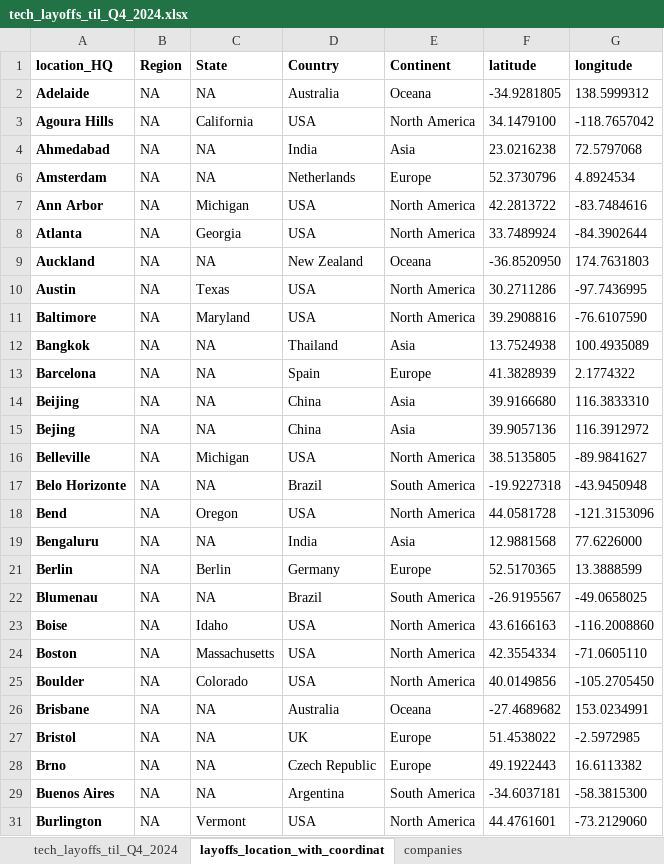
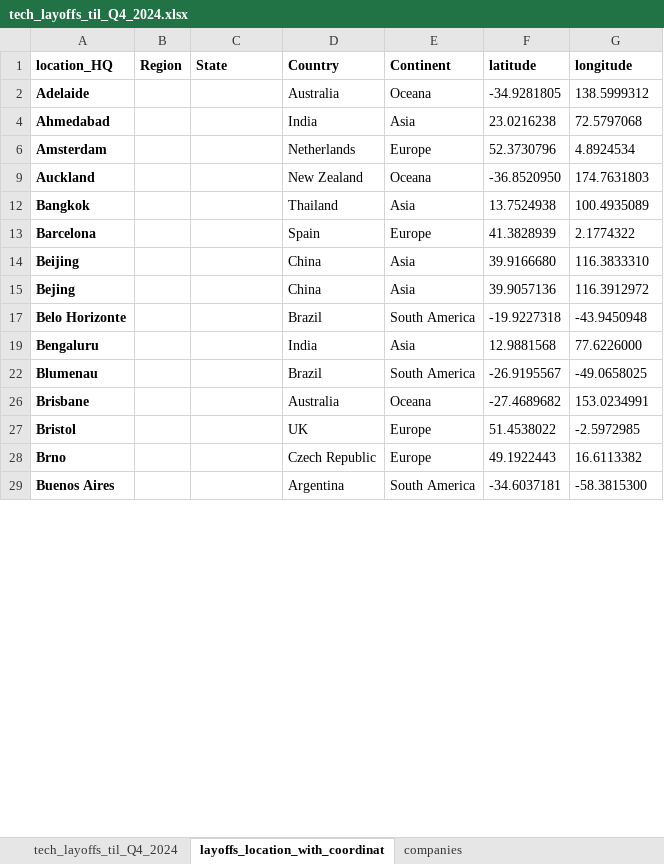
Before and after one commit to UlrikeDetective/tech_layoffs, an Excel workbook: tech_layoffs_csv/tech_layoffs_til_Q4_2024.xlsx, sheet layoffs_location_with_coordinat, drawn as a sheet; only a part is shown; values as stored, in another font and other column widths than the file's, no borders; the diff covers the shown part only; the diff names each change by its address in the sheet, - before the commit and + after, or states it on an @@ line.

```diff
--- a/tech_layoffs_csv/tech_layoffs_til_Q4_2024.xlsx (sheet layoffs_location_with_coordinat)
+++ b/tech_layoffs_csv/tech_layoffs_til_Q4_2024.xlsx (sheet layoffs_location_with_coordinat)
-B2 (Region): NA
+B2 (Region): (empty)
-C2 (State): NA
+C2 (State): (empty)
-row 3: Agoura Hills | NA | California | USA | North America | 34.1479100 | -118.7657042
-B4 (Region): NA
+B4 (Region): (empty)
-C4 (State): NA
+C4 (State): (empty)
-B6 (Region): NA
+B6 (Region): (empty)
-C6 (State): NA
+C6 (State): (empty)
-row 7: Ann Arbor | NA | Michigan | USA | North America | 42.2813722 | -83.7484616
-row 8: Atlanta | NA | Georgia | USA | North America | 33.7489924 | -84.3902644
-B9 (Region): NA
+B9 (Region): (empty)
-C9 (State): NA
+C9 (State): (empty)
-row 10: Austin | NA | Texas | USA | North America | 30.2711286 | -97.7436995
-row 11: Baltimore | NA | Maryland | USA | North America | 39.2908816 | -76.6107590
-B12:B15 (Region): NA
+B12:B15 (Region): (empty)
-C12:C15 (State): NA
+C12:C15 (State): (empty)
-row 16: Belleville | NA | Michigan | USA | North America | 38.5135805 | -89.9841627
-B17 (Region): NA
+B17 (Region): (empty)
-C17 (State): NA
+C17 (State): (empty)
-row 18: Bend | NA | Oregon | USA | North America | 44.0581728 | -121.3153096
-B19 (Region): NA
+B19 (Region): (empty)
-C19 (State): NA
+C19 (State): (empty)
-row 21: Berlin | NA | Berlin | Germany | Europe | 52.5170365 | 13.3888599
-B22 (Region): NA
+B22 (Region): (empty)
-C22 (State): NA
+C22 (State): (empty)
-row 23: Boise | NA | Idaho | USA | North America | 43.6166163 | -116.2008860
-row 24: Boston | NA | Massachusetts | USA | North America | 42.3554334 | -71.0605110
-row 25: Boulder | NA | Colorado | USA | North America | 40.0149856 | -105.2705450
-B26:B29 (Region): NA
+B26:B29 (Region): (empty)
-C26:C29 (State): NA
+C26:C29 (State): (empty)
-row 31: Burlington | NA | Vermont | USA | North America | 44.4761601 | -73.2129060
```
Also changed, not shown: 68 removed rows and 172 edited cells elsewhere in this sheet, sheet tech_layoffs_til_Q4_2024, 3 other files.
